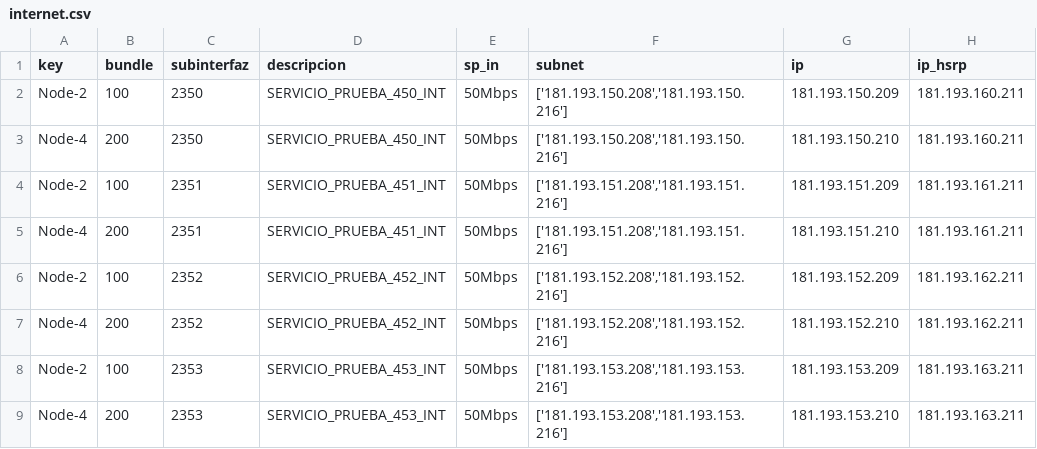
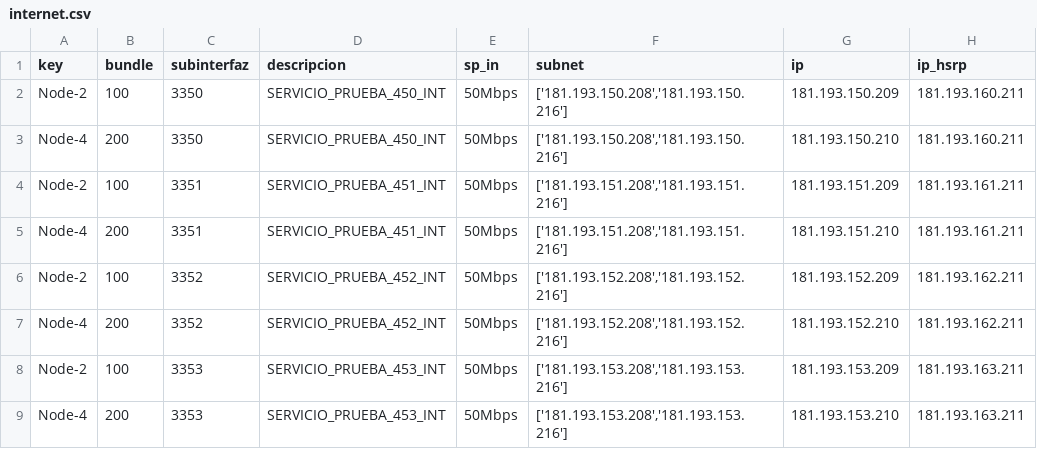
Before and after one commit to carguzva/demoASR, a CSV file: internet.csv, drawn as a sheet; only a part is shown; the diff names each change by its address in the sheet, - before the commit and + after, or states it on an @@ line.

Commit message:
Update internet.csv

```diff
--- a/internet.csv
+++ b/internet.csv
-C2:C3 (subinterfaz): 2350
+C2:C3 (subinterfaz): 3350
-C4:C5 (subinterfaz): 2351
+C4:C5 (subinterfaz): 3351
-C6:C7 (subinterfaz): 2352
+C6:C7 (subinterfaz): 3352
-C8:C9 (subinterfaz): 2353
+C8:C9 (subinterfaz): 3353
```
